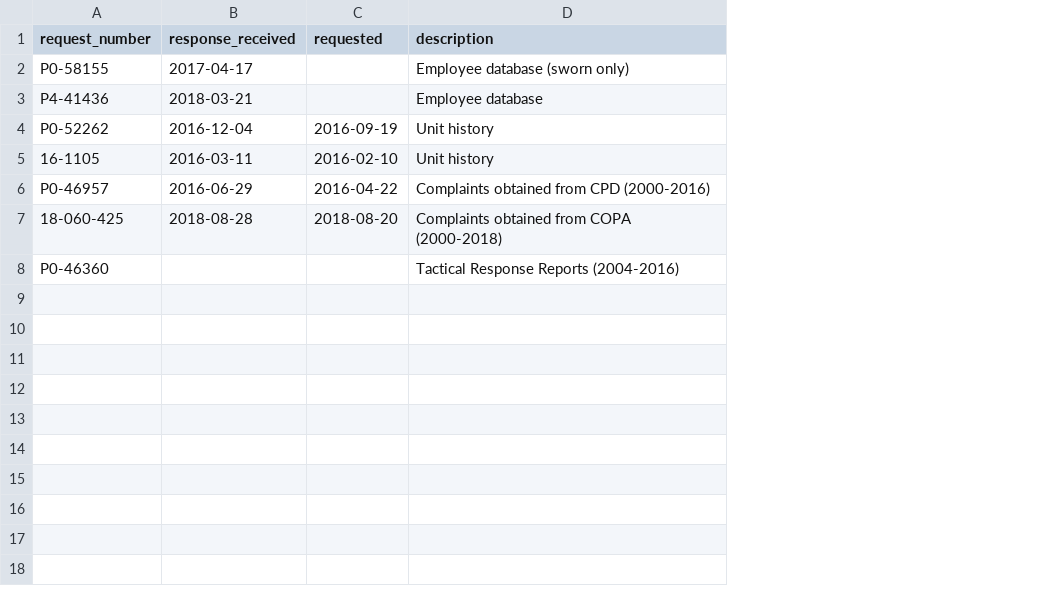
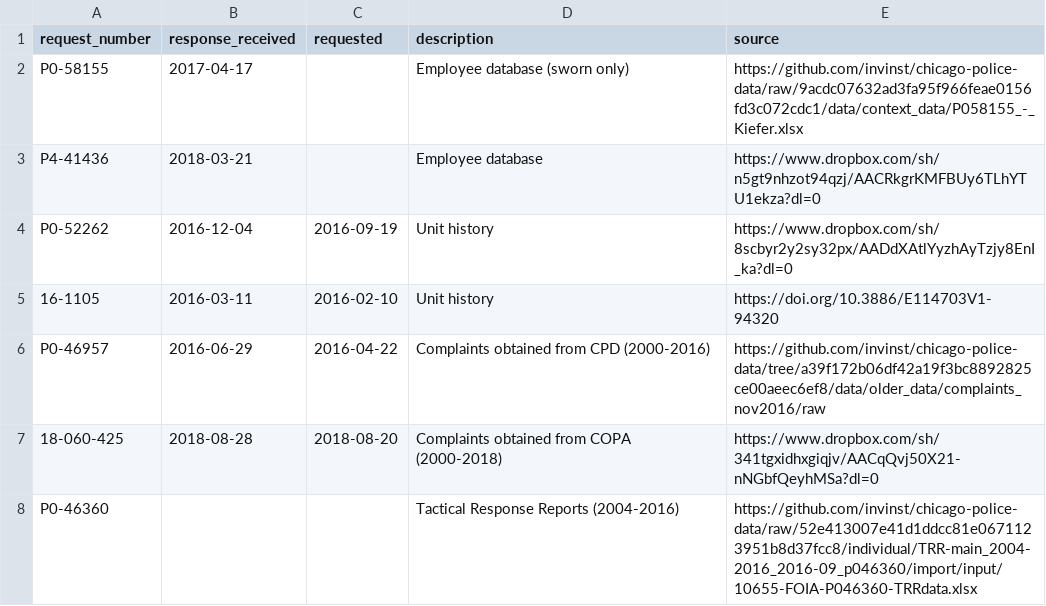
Before and after one commit to chicago-police-violence/data, a CSV file: datasets.csv, drawn as a sheet; the diff names each change by its address in the sheet, - before the commit and + after, or states it on an @@ line.

Commit message:
Add source to datasets.csv

```diff
--- a/datasets.csv
+++ b/datasets.csv
+column E (source), rows 2-8: https://github.com/invinst/chicago-police-data/raw/9acdc07632ad3fa95f966feae0156fd3c072cdc1/data/context_data/P058155_-_Kiefer.xlsx | https://www.dropbox.com/sh/n5gt9nhzot94qzj/AACRkgrKMFBUy6TLhYTU1ekza?dl=0 | https://www.dropbox.com/sh/8scbyr2y2sy32px/AADdXAtlYyzhAyTzjy8EnI_ka?dl=0 | https://doi.org/10.3886/E114703V1-94320 | https://github.com/invinst/chicago-police-data/tree/a39f172b06df42a19f3bc8892825ce00aeec6ef8/data/older_data/complaints_nov2016/raw | https://www.dropbox.com/sh/341tgxidhxgiqjv/AACqQvj50X21-nNGbfQeyhMSa?dl=0 | https://github.com/invinst/chicago-police-data/raw/52e413007e41d1ddcc81e0671123951b8d37fcc8/individual/TRR-main_2004-2016_2016-09_p046360/import/input/10655-FOIA-P046360-TRRdata.xlsx
```
